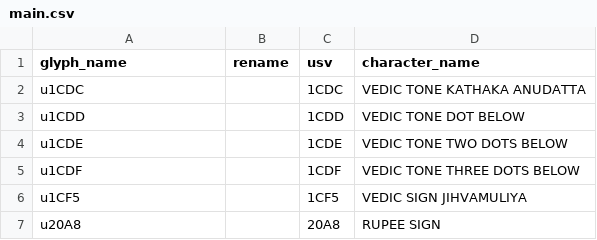
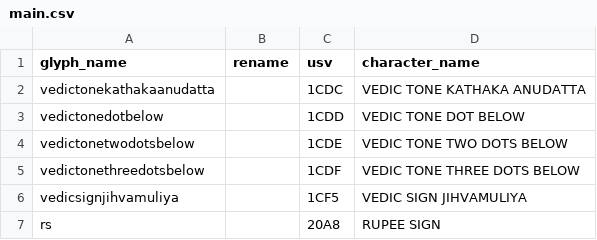
Before and after one commit to nlci/charsets, a CSV file: thiruvalluvar/main.csv, drawn as a sheet.

Commit message:
Use friendly working names for naming glyphs

```diff
--- a/thiruvalluvar/main.csv
+++ b/thiruvalluvar/main.csv
@@ -1,7 +1,7 @@
 glyph_name,rename,usv,character_name
-u1CDC,,1CDC,VEDIC TONE KATHAKA ANUDATTA
-u1CDD,,1CDD,VEDIC TONE DOT BELOW
-u1CDE,,1CDE,VEDIC TONE TWO DOTS BELOW
-u1CDF,,1CDF,VEDIC TONE THREE DOTS BELOW
-u1CF5,,1CF5,VEDIC SIGN JIHVAMULIYA
-u20A8,,20A8,RUPEE SIGN
+vedictonekathakaanudatta,,1CDC,VEDIC TONE KATHAKA ANUDATTA
+vedictonedotbelow,,1CDD,VEDIC TONE DOT BELOW
+vedictonetwodotsbelow,,1CDE,VEDIC TONE TWO DOTS BELOW
+vedictonethreedotsbelow,,1CDF,VEDIC TONE THREE DOTS BELOW
+vedicsignjihvamuliya,,1CF5,VEDIC SIGN JIHVAMULIYA
+rs,,20A8,RUPEE SIGN
```
